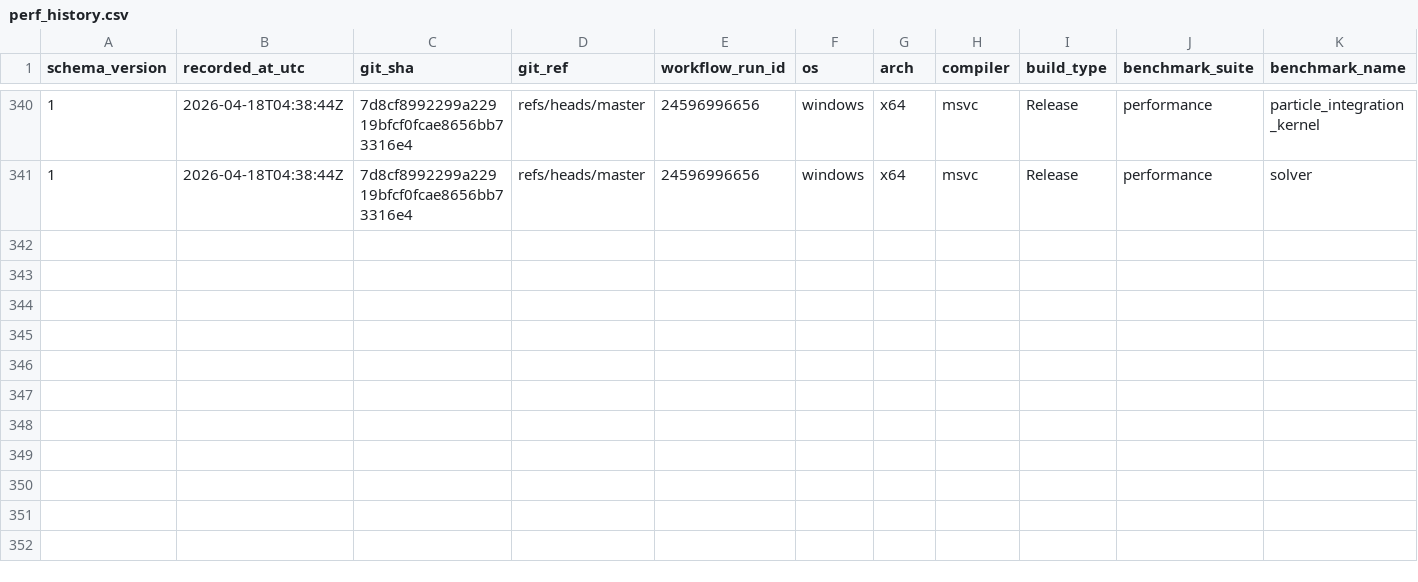
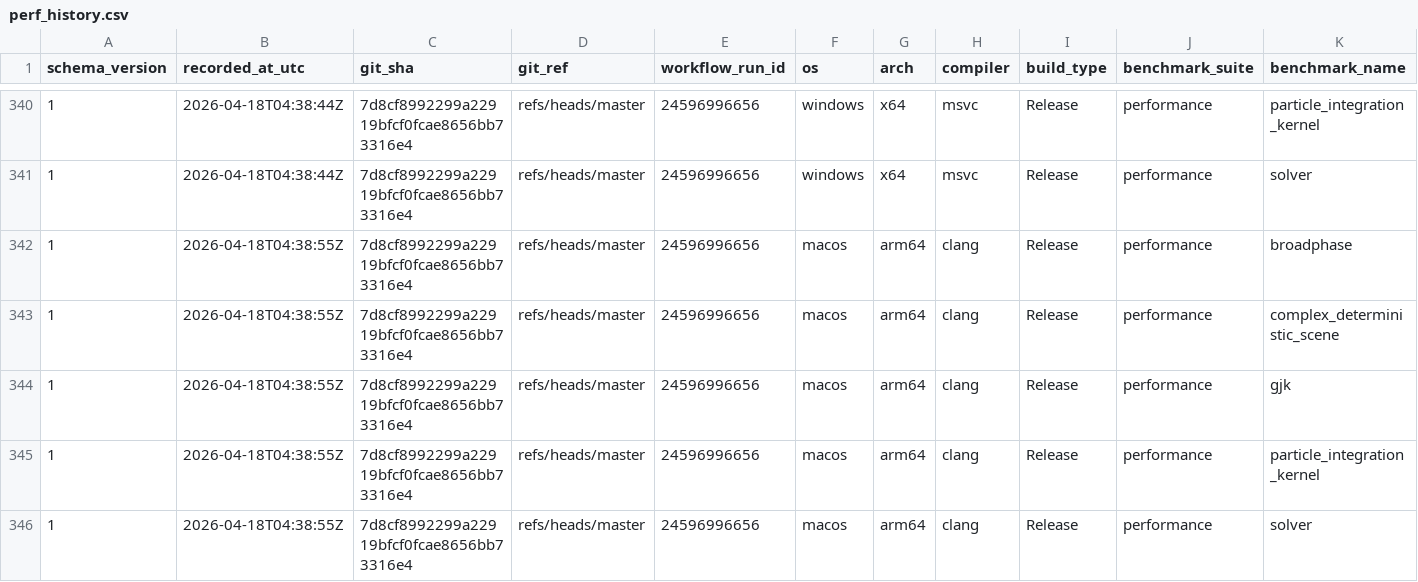
Before and after one commit to Jhoneagle/phynity, a CSV file: perf/history/perf_history.csv, drawn as a sheet; only a part is shown, gaps mark what is left out; rows hold the shown columns only; the diff names each change by its address in the sheet, - before the commit and + after, or states it on an @@ line.

```diff
--- a/perf/history/perf_history.csv
+++ b/perf/history/perf_history.csv
+row 342: 1 | 2026-04-18T04:38:55Z | 7d8cf8992299a22919bfcf0fcae8656bb73316e4 | refs/heads/master | 24596996656 | macos | arm64 | clang | Release | performance | broadphase
+row 343: 1 | 2026-04-18T04:38:55Z | 7d8cf8992299a22919bfcf0fcae8656bb73316e4 | refs/heads/master | 24596996656 | macos | arm64 | clang | Release | performance | complex_deterministic_scene
+row 344: 1 | 2026-04-18T04:38:55Z | 7d8cf8992299a22919bfcf0fcae8656bb73316e4 | refs/heads/master | 24596996656 | macos | arm64 | clang | Release | performance | gjk
+row 345: 1 | 2026-04-18T04:38:55Z | 7d8cf8992299a22919bfcf0fcae8656bb73316e4 | refs/heads/master | 24596996656 | macos | arm64 | clang | Release | performance | particle_integration_kernel
+row 346: 1 | 2026-04-18T04:38:55Z | 7d8cf8992299a22919bfcf0fcae8656bb73316e4 | refs/heads/master | 24596996656 | macos | arm64 | clang | Release | performance | solver
```
Also changed, not shown: 1 other file.
